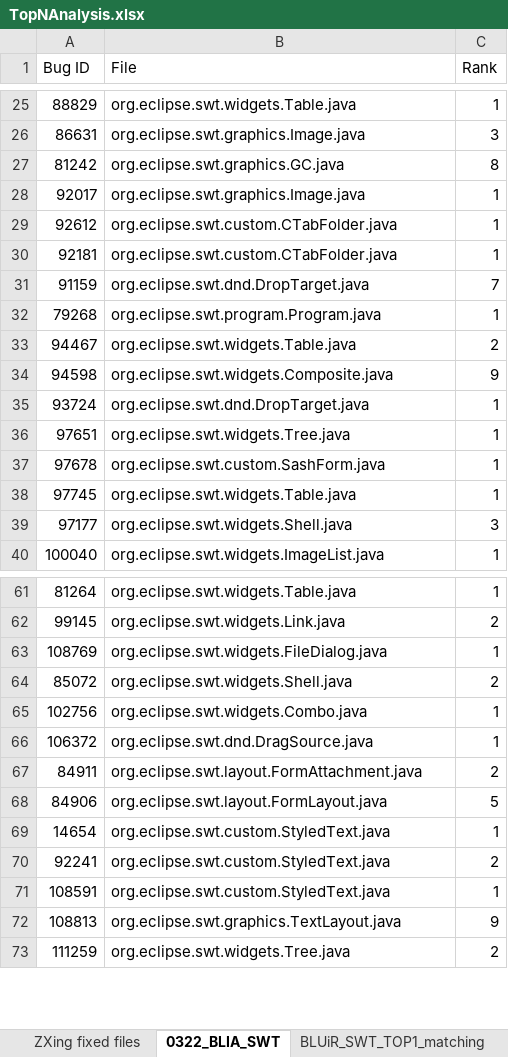
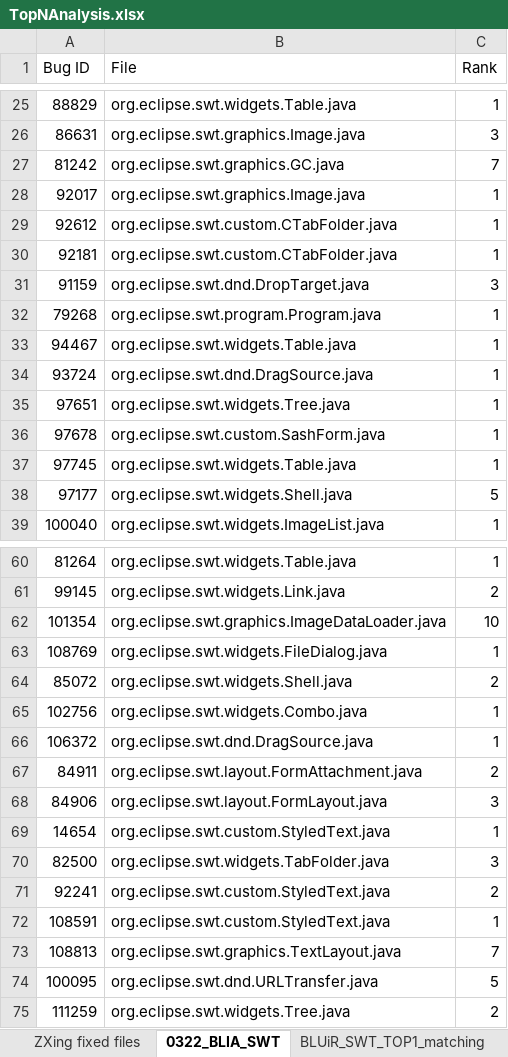
Before and after one commit to klausyoum/BLIA, an Excel workbook: TopNAnalysis.xlsx, sheet 0322_BLIA_SWT, drawn as a sheet; only a part is shown, gaps mark what is left out; values as stored, in another font and other column widths than the file's, no borders; removed rows and columns are numbered as before the commit, all else as after; the diff covers the shown part only; the diff names each change by its address in the sheet, - before the commit and + after, or states it on an @@ line.

```diff
--- a/TopNAnalysis.xlsx (sheet 0322_BLIA_SWT)
+++ b/TopNAnalysis.xlsx (sheet 0322_BLIA_SWT)
-C27 (Rank): 8
+C27 (Rank): 7
-C31 (Rank): 7
+C31 (Rank): 3
-C33 (Rank): 2
+C33 (Rank): 1
-row 34: 94598 | org.eclipse.swt.widgets.Composite.java | 9
-B34 (File): org.eclipse.swt.dnd.DropTarget.java
+B34 (File): org.eclipse.swt.dnd.DragSource.java
-C38 (Rank): 3
+C38 (Rank): 5
+row 62: 101354 | org.eclipse.swt.graphics.ImageDataLoader.java | 10
-C68 (Rank): 5
+C68 (Rank): 3
+row 70: 82500 | org.eclipse.swt.widgets.TabFolder.java | 3
-C73 (Rank): 9
+C73 (Rank): 7
+row 74: 100095 | org.eclipse.swt.dnd.URLTransfer.java | 5
```
Also changed, not shown: 8 edited cells elsewhere in this sheet, sheet SWT Fixed files, sheet BLUiR_SWT_TOP1_matching, formulas that keep their value, hidden cells, 2 other files.
